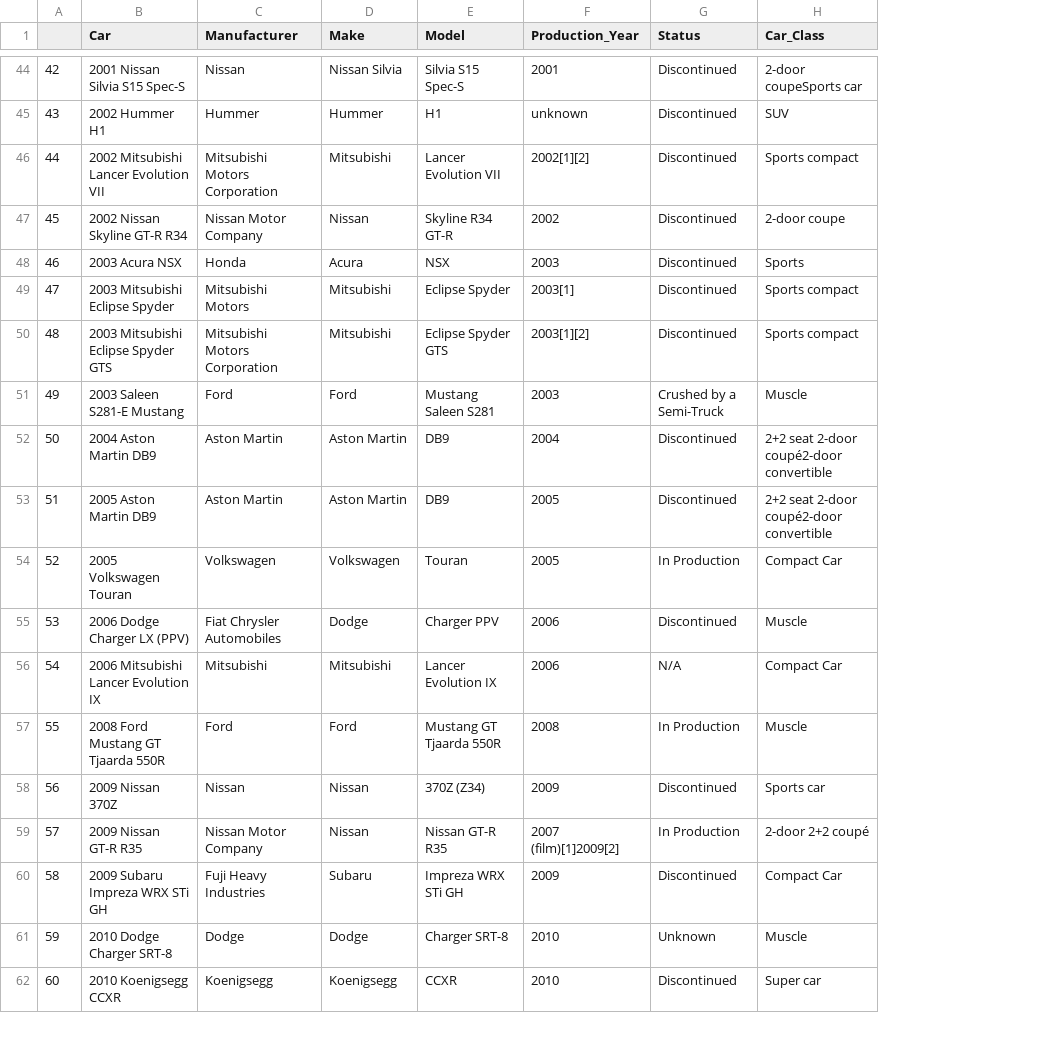
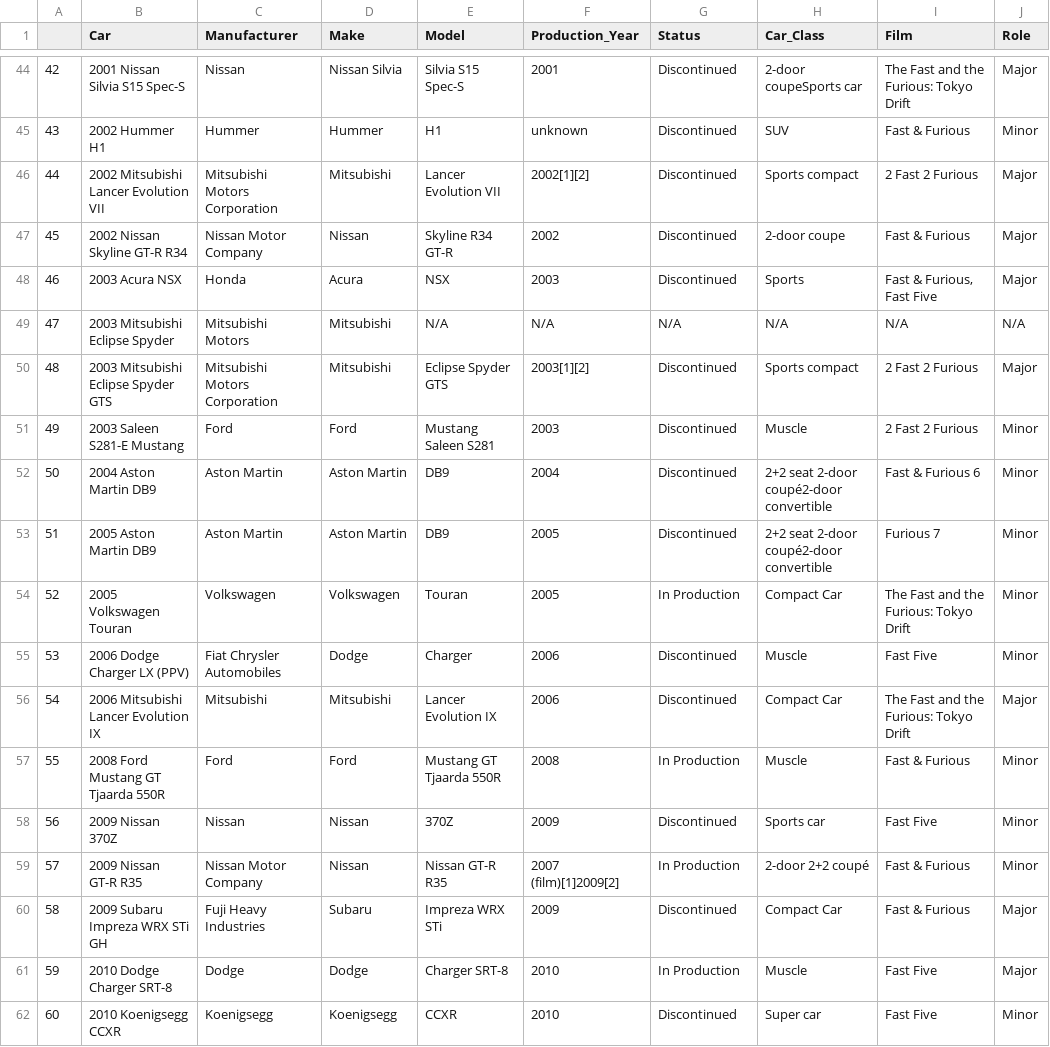
Before and after one commit to kbutalep/Fast_And_Furious_Cars_Data_Analysis, a CSV file: ff_cars.csv, drawn as a sheet; only a part is shown, gaps mark what is left out; the diff covers the shown part only; the diff names each change by its address in the sheet, - before the commit and + after, or states it on an @@ line.

Commit message:
cleaned car data

```diff
--- a/ff_cars.csv
+++ b/ff_cars.csv
+column I (Film), rows 44-62: The Fast and the Furious: Tokyo Drift | Fast & Furious | 2 Fast 2 Furious | Fast & Furious | Fast & Furious, Fast Five | N/A | 2 Fast 2 Furious | 2 Fast 2 Furious | Fast & Furious 6 | Furious 7 | The Fast and the Furious: Tokyo Drift | Fast Five | The Fast and the Furious: Tokyo Drift | Fast & Furious | Fast Five | Fast & Furious | Fast & Furious | Fast Five | Fast Five
+column J (Role), rows 44-62: Major | Minor | Major | Major | Major | N/A | Major | Minor | Minor | Minor | Minor | Minor | Major | Minor | Minor | Minor | Major | Major | Minor
-E49 (Model): Eclipse Spyder
+E49 (Model): N/A
-F49 (Production_Year): 2003[1]
+F49 (Production_Year): N/A
-G49 (Status): Discontinued
+G49 (Status): N/A
-H49 (Car_Class): Sports compact
+H49 (Car_Class): N/A
-G51 (Status): Crushed by a Semi-Truck
+G51 (Status): Discontinued
-E55 (Model): Charger PPV
+E55 (Model): Charger
-G56 (Status): N/A
+G56 (Status): Discontinued
-E58 (Model): 370Z (Z34)
+E58 (Model): 370Z
-E60 (Model): Impreza WRX STi GH
+E60 (Model): Impreza WRX STi
-G61 (Status): Unknown
+G61 (Status): In Production
```
Also changed, not shown: 146 edited cells elsewhere in this file, 4 other files.
